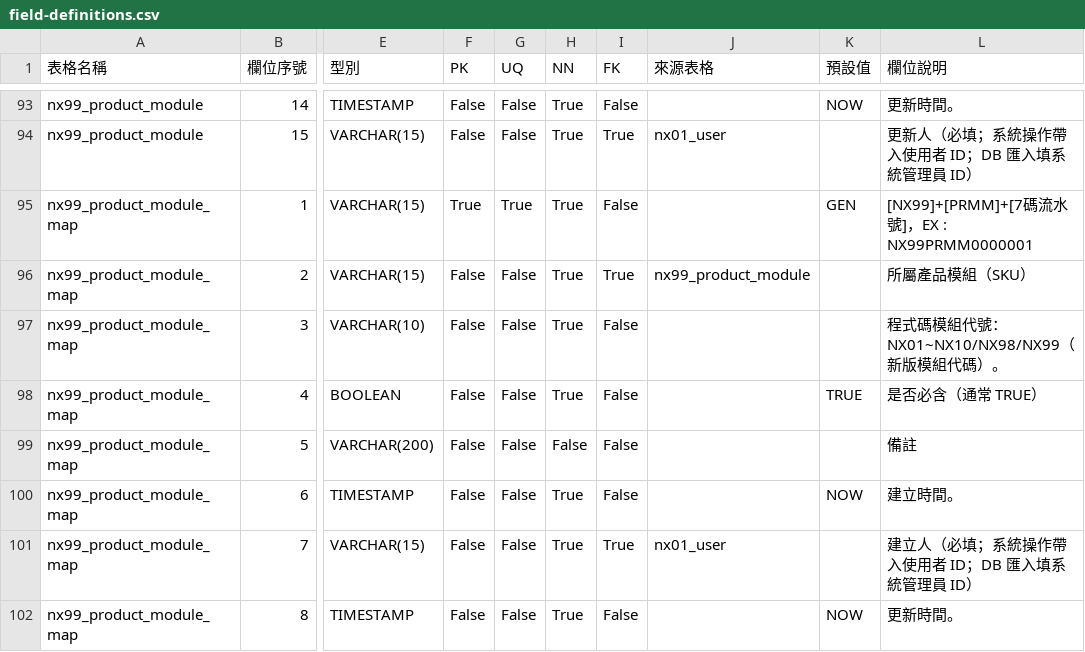
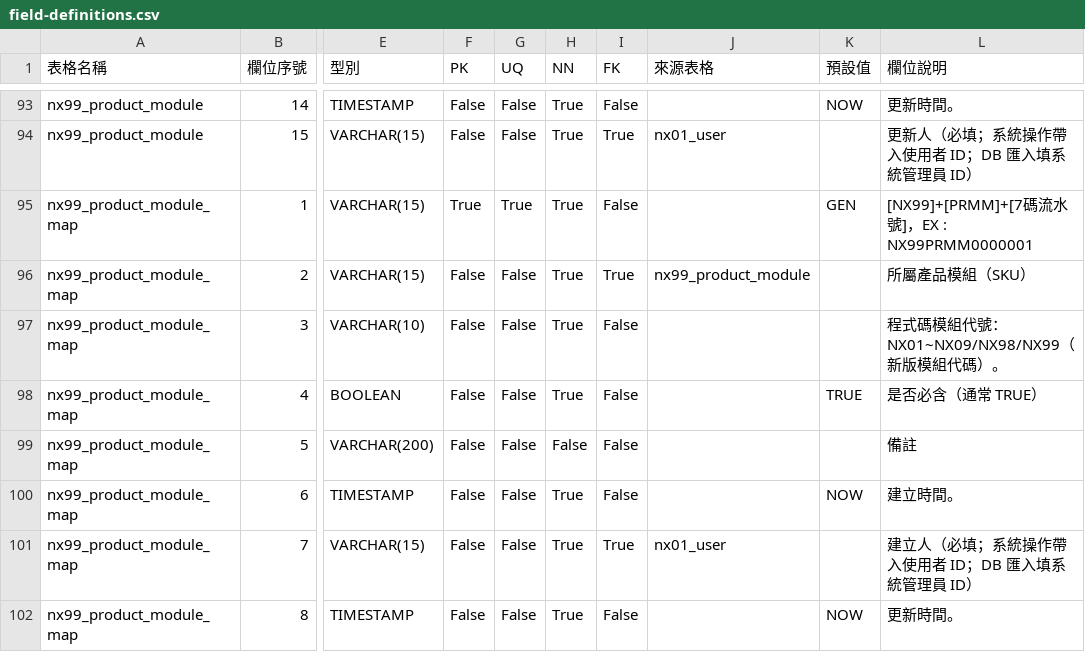
Before and after one commit to Crown-J/nexora, a CSV file: docs/nx99/reference/field-definitions.csv, drawn as a sheet; only a part is shown, gaps mark what is left out; the diff names each change by its address in the sheet, - before the commit and + after, or states it on an @@ line.

Commit message:
[NX10-RM-5] 全 repo nx10 footprint 清掃收尾
CEO 拍板「nx10 完整移除收尾」── 完整 grep 後清剩餘所有非「歷史豁免」
範圍的 nx10/NX10/Nx10 references。

刪除（11 個檔 + 1 目錄樹）：
- apps/nx-api/scripts/nx10-crud-fetch-test.mjs（E2E test script）
- packages/db-core/prisma/seed/template/apply-medal-level.ts（勳章 seed）
- packages/db-core/prisma/seed-data/default/nx10_medal_level.csv
- docs/nx10/ 整個目錄樹（6 個檔：summary/overview/ui/w01/w02/reference）

修改（21 個檔）：
schema / 程式碼：
- packages/db-core/prisma/schema.prisma：檔頭註解 NX10→NX09
- _gen_id_fragment.sql：移除 L640-715 14 個 gen_nx10_*_id() sequence
- scripts/generate-{schema-from-spec,gen-id-sql}.mjs：FIELD_FILES 移 nx10
- features/base/role-view/RoleViewMatrixPage.tsx：MODULE_LABELS 移 NX10

seed：
- system/nx01_view.csv：移除 8 行 NX10_* view
- system/nx01_role_view.csv：grep -v ,NX10_ 過濾 56 行 permission
- _reference/nx-table.csv：移除 13 行 nx10 table
- _reference/version-feature-matrix.csv：移除 5 行 NX10 feature
- nx99/reference/field-definitions.csv：註解 NX10→NX09

docs：
- PROJECT_CONTEXT / PROJECT_RULES / README：模組清單 + 目錄樹清
- _reference/route-table-v2.md：刪 11 節（遊戲化）+ renumber
- _system/{sys-dashboard,sys-layout,plan-sys-dashboard,workflow/w01-w03}：
  grep -v 刪 PRO tier nx10 references
- _team/docs-cleanup-2026-05-30.md：移除 nx10 cleanup 紀錄
- nx01/{summary, spec/intent/{01,02,08,overview}}.md：跨模組引用清
- nx09/{spec/intent/overview, workflow/primary/w01-knowledge}.md：
  移除「KM 撰寫計入 NX10 Exp」+ 範式 NX10→NX09

歷史豁免（commit 不動、視為 nx10 移除合理保留）：
- migrations/* + _archive_migrations/* —— DB migration 歷史
- _ddl_fragment.sql —— baseline 歷史快照（檔內明寫不應同步）
- generated/prisma/* —— prisma 自動產出
- _archive/* —— 歷史封存目錄

待 CTO 拍板（未動、5 個檔 11 處）：
docs/_team/* 半歷史/半 active 團隊紀錄：
- git-state.md / HANDOFF.md / HANDOFF-LITE-PROGRESS.md /
  nexora-error-code-spec.md ── 視為 active 文檔該清還是歷史紀錄
  該保？待拍板

驗證：
- 全 repo grep nx10/Nx10/NX10（排豁免）→ No matches found
- prisma format / validate ✅

```diff
--- a/docs/nx99/reference/field-definitions.csv
+++ b/docs/nx99/reference/field-definitions.csv
-L97 (欄位說明): 程式碼模組代號：NX01~NX10/NX98/NX99（新版模組代碼）。
+L97 (欄位說明): 程式碼模組代號：NX01~NX09/NX98/NX99（新版模組代碼）。
```
Also changed, not shown: docs/_reference/nx-table.csv, docs/_reference/version-feature-matrix.csv, 34 other files.
